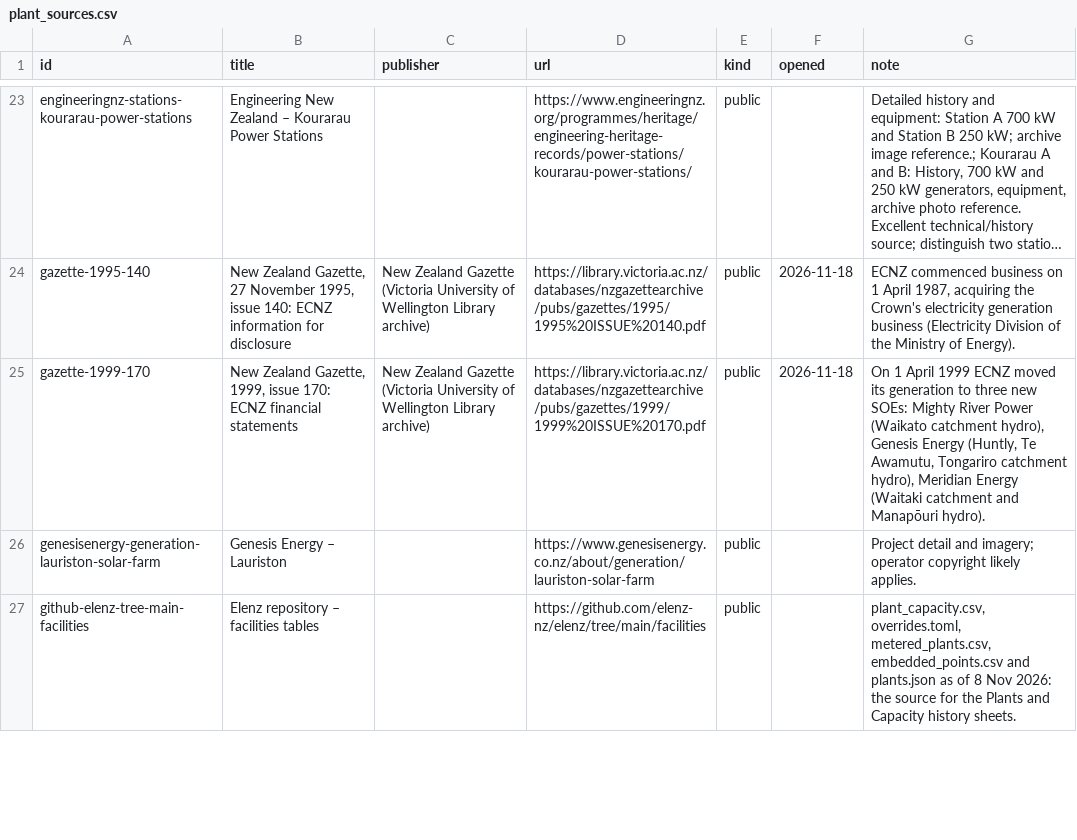
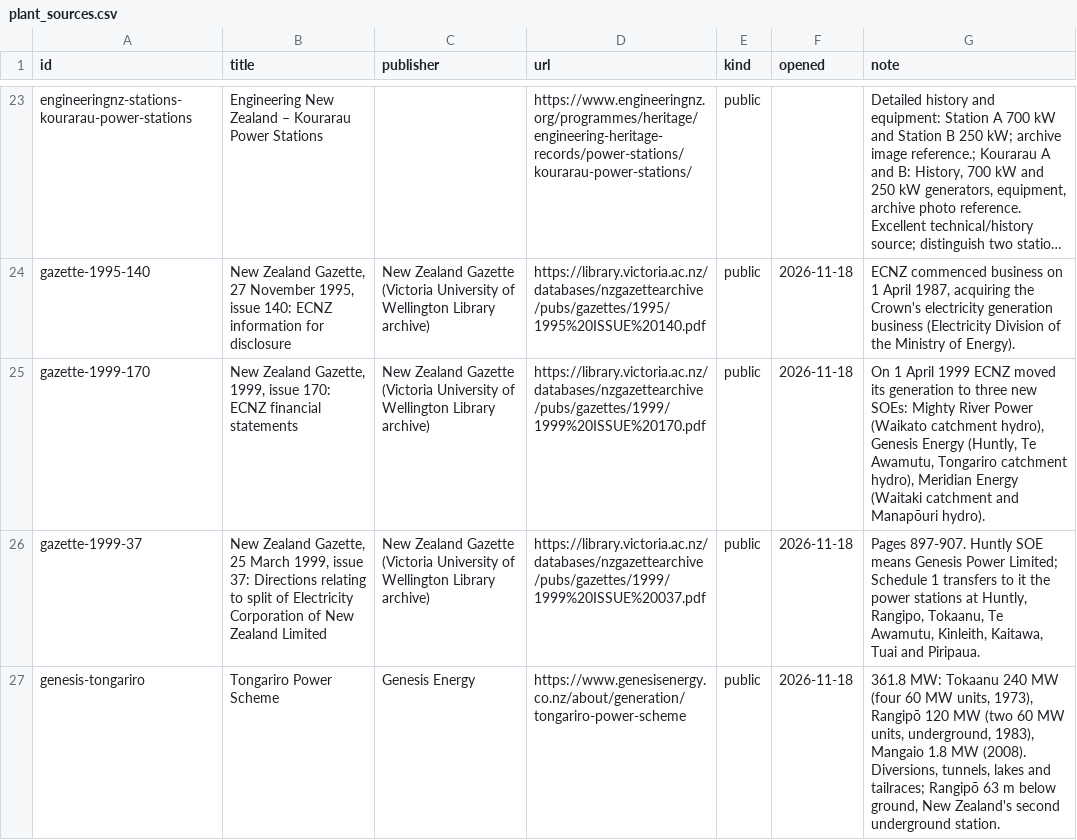
Before and after one commit to elenz-nz/elenz, a CSV file: facilities/plant_sources.csv, drawn as a sheet; only a part is shown, gaps mark what is left out; the shorter side is filled out with more unchanged rows; long unchanged cells end in …; the diff covers the shown part only; the diff names each change by its address in the sheet, - before the commit and + after, or states it on an @@ line.

```diff
--- a/facilities/plant_sources.csv
+++ b/facilities/plant_sources.csv
+row 26: gazette-1999-37 | New Zealand Gazette, 25 March 1999, issue 37: Directions relating to split of Electricity Corporation of New Zealand Limited | New Zealand Gazette (Victoria University of Wellington Library archive) | https://library.victoria.ac.nz/databases/nzgazettearchive/pubs/gazettes/1999/1999%20ISSUE%20037.pdf | public | 2026-11-18 | Pages 897-907. Huntly SOE means Genesis Power Limited; Schedule 1 transfers to it the power stations at Huntly, Rangipo, Tokaanu, Te Awamutu, Kinleith, Kaitawa, Tuai and Piripaua.
+row 27: genesis-tongariro | Tongariro Power Scheme | Genesis Energy | https://www.genesisenergy.co.nz/about/generation/tongariro-power-scheme | public | 2026-11-18 | 361.8 MW: Tokaanu 240 MW (four 60 MW units, 1973), Rangipō 120 MW (two 60 MW units, underground, 1983), Mangaio 1.8 MW (2008). Diversions, tunnels, lakes and tailraces; Rangipō 63 m below ground, New Zealand's second underground station.
```
Also changed, not shown: 2 added rows and 11 edited cells elsewhere in this file, facilities/plant_photo_leads.csv, 33 other files.
